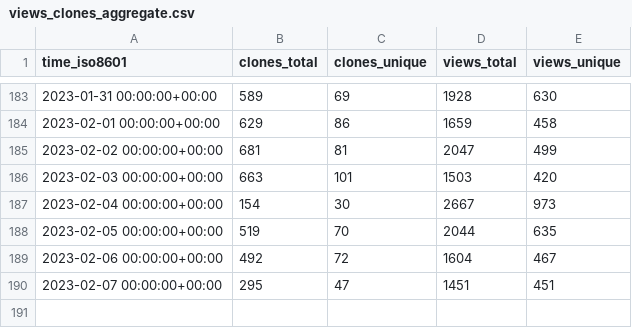
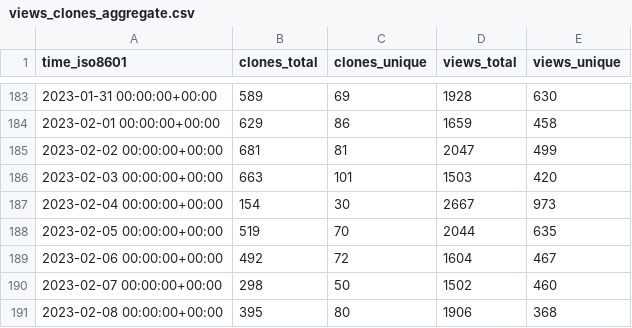
Before and after one commit to twitsforbrains/immich, a CSV file: immich-app/immich/ghrs-data/views_clones_aggregate.csv, drawn as a sheet; only a part is shown, gaps mark what is left out.

```diff
--- a/immich-app/immich/ghrs-data/views_clones_aggregate.csv
+++ b/immich-app/immich/ghrs-data/views_clones_aggregate.csv
@@ -189,2 +189,3 @@ time_iso8601,clones_total,clones_unique,views_total,views_unique
 2023-02-06 00:00:00+00:00,492,72,1604,467
-2023-02-07 00:00:00+00:00,295,47,1451,451
+2023-02-07 00:00:00+00:00,298,50,1502,460
+2023-02-08 00:00:00+00:00,395,80,1906,368
```
Also changed, not shown: 1 other file.
